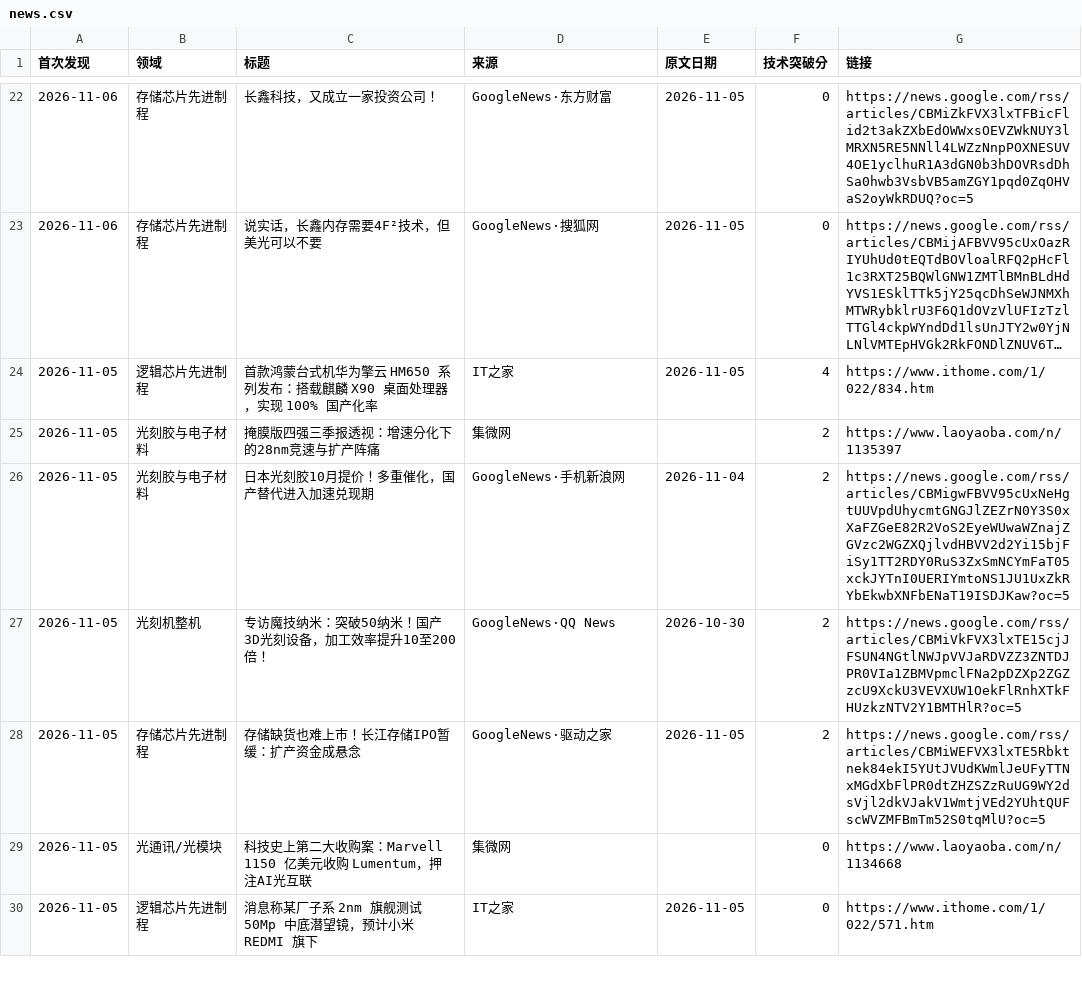
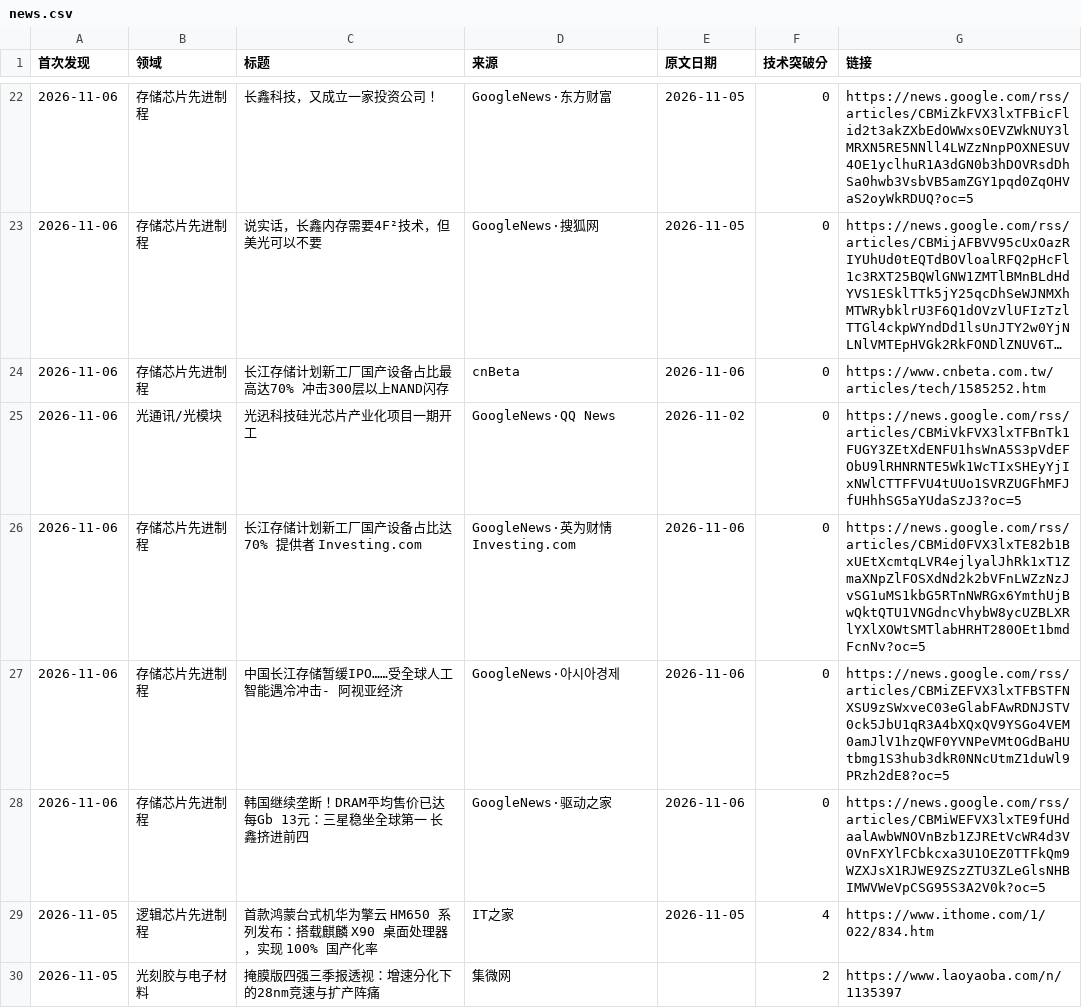
Before and after one commit to fenggg1988/china-semi-tracker, a CSV file: data/news.csv, drawn as a sheet; only a part is shown, gaps mark what is left out; the shorter side is filled out with more unchanged rows; long unchanged cells end in …; the diff names each change by its address in the sheet, - before the commit and + after, or states it on an @@ line.

```diff
--- a/data/news.csv
+++ b/data/news.csv
+row 24: 2026-11-06 | 存储芯片先进制程 | 长江存储计划新工厂国产设备占比最高达70% 冲击300层以上NAND闪存 | cnBeta | 2026-11-06 | 0 | https://www.cnbeta.com.tw/articles/tech/1585252.htm
+row 25: 2026-11-06 | 光通讯/光模块 | 光迅科技硅光芯片产业化项目一期开工 | GoogleNews·QQ News | 2026-11-02 | 0 | https://news.google.com/rss/articles/CBMiVkFVX3lxTFBnTk1FUGY3ZEtXdENFU1hsWnA5S3pVdEFObU9lRHNRNTE5Wk1WcTIxSHEyYjIxNWlCTTFFVU4tUUo1SVRZUGFhMFJfUHhhSG5aYUdaSzJ3?oc=5
+row 26: 2026-11-06 | 存储芯片先进制程 | 长江存储计划新工厂国产设备占比达70% 提供者 Investing.com | GoogleNews·英为财情 Investing.com | 2026-11-06 | 0 | https://news.google.com/rss/articles/CBMid0FVX3lxTE82b1BxUEtXcmtqLVR4ejlyalJhRk1xT1ZmaXNpZlFOSXdNd2k2bVFnLWZzNzJvSG1uMS1kbG5RTnNWRGx6YmthUjBwQktQTU1VNGdncVhybW8ycUZBLXRlYXlXOWtSMTlabHRHT280OEt1bmdFcnNv?oc=5
+row 27: 2026-11-06 | 存储芯片先进制程 | 中国长江存储暂缓IPO……受全球人工智能遇冷冲击- 阿视亚经济 | GoogleNews·아시아경제 | 2026-11-06 | 0 | https://news.google.com/rss/articles/CBMiZEFVX3lxTFBSTFNXSU9zSWxveC03eGlabFAwRDNJSTV0ck5JbU1qR3A4bXQxQV9YSGo4VEM0amJlV1hzQWF0YVNPeVMtOGdBaHUtbmg1S3hub3dkR0NNcUtmZ1duWl9PRzh2dE8?oc=5
+row 28: 2026-11-06 | 存储芯片先进制程 | 韩国继续垄断！DRAM平均售价已达每Gb 13元：三星稳坐全球第一 长鑫挤进前四 | GoogleNews·驱动之家 | 2026-11-06 | 0 | https://news.google.com/rss/articles/CBMiWEFVX3lxTE9fUHdaalAwbWNOVnBzb1ZJREtVcWR4d3V0VnFXYlFCbkcxa3U1OEZ0TTFkQm9WZXJsX1RJWE9ZSzZTU3ZLeGlsNHBIMWVWeVpCSG95S3A2V0k?oc=5
```
Also changed, not shown: 2 other files.
